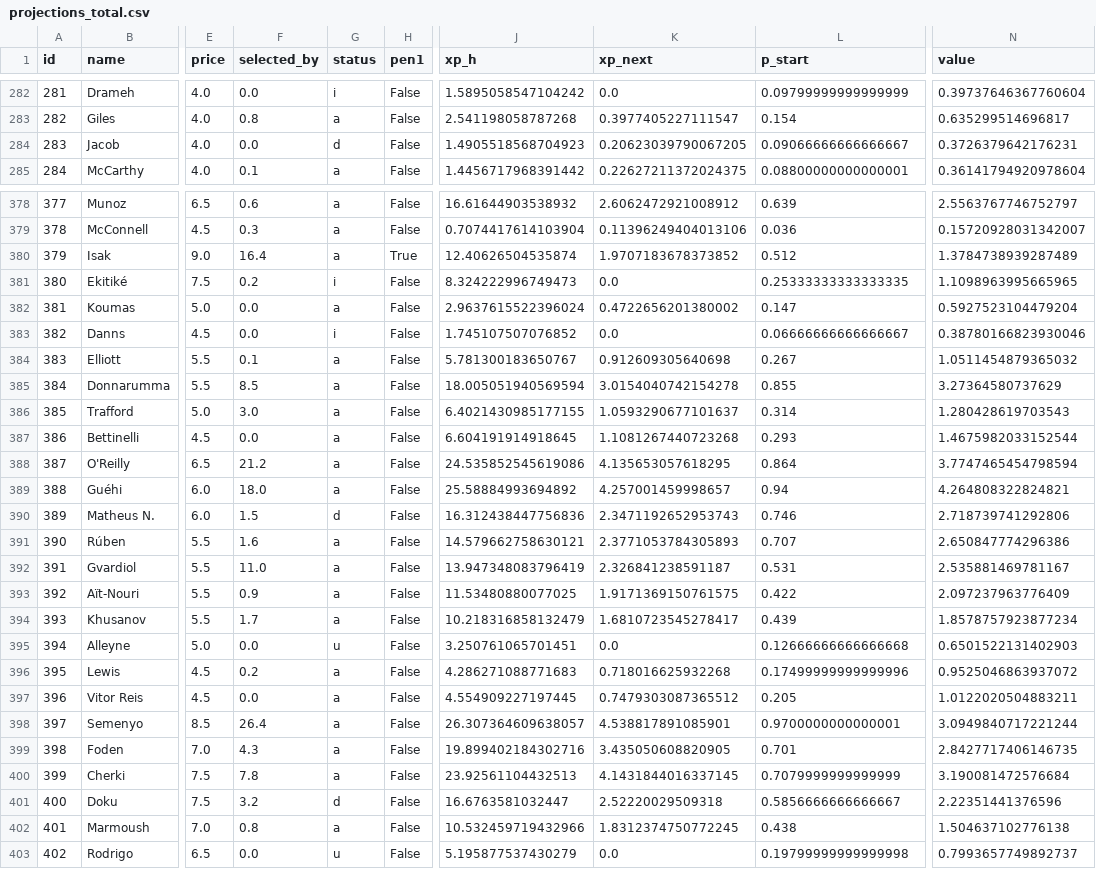
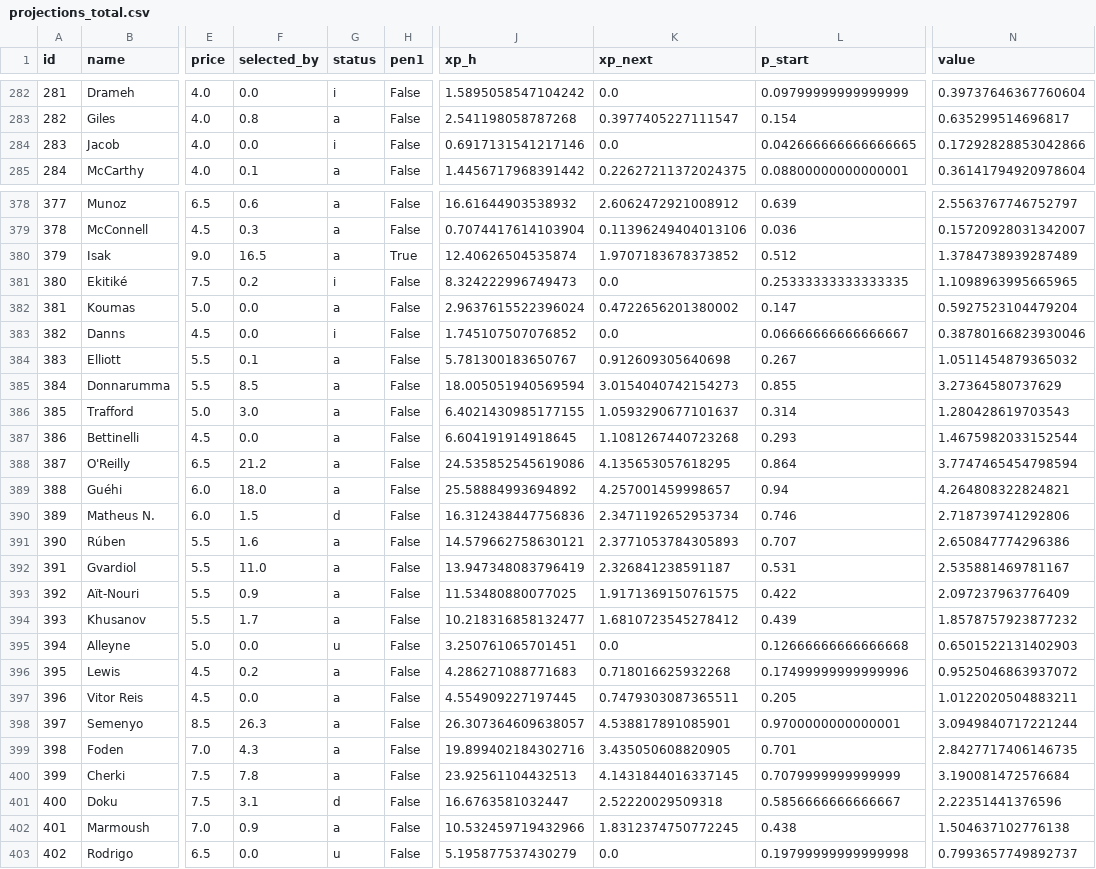
Before and after one commit to alexwijayapost/fpl, a CSV file: fpl-tools/out/projections_total.csv, drawn as a sheet; only a part is shown, gaps mark what is left out; the diff covers the shown part only; the diff names each change by its address in the sheet, - before the commit and + after, or states it on an @@ line.

```diff
--- a/fpl-tools/out/projections_total.csv
+++ b/fpl-tools/out/projections_total.csv
-G284 (status): d
+G284 (status): i
-J284 (xp_h): 1.4905518568704923
+J284 (xp_h): 0.6917131541217146
-K284 (xp_next): 0.20623039790067205
+K284 (xp_next): 0.0
-L284 (p_start): 0.09066666666666667
+L284 (p_start): 0.042666666666666665
-N284 (value): 0.3726379642176231
+N284 (value): 0.17292828853042866
-F380 (selected_by): 16.4
+F380 (selected_by): 16.5
-K385 (xp_next): 3.0154040742154278
+K385 (xp_next): 3.0154040742154273
-K390 (xp_next): 2.3471192652953743
+K390 (xp_next): 2.3471192652953734
-J394 (xp_h): 10.218316858132479
+J394 (xp_h): 10.218316858132477
-K394 (xp_next): 1.6810723545278417
+K394 (xp_next): 1.6810723545278412
-N394 (value): 1.8578757923877234
+N394 (value): 1.8578757923877232
-K397 (xp_next): 0.7479303087365512
+K397 (xp_next): 0.7479303087365511
-F398 (selected_by): 26.4
+F398 (selected_by): 26.3
-F401 (selected_by): 3.2
+F401 (selected_by): 3.1
-F402 (selected_by): 0.8
+F402 (selected_by): 0.9
```
Also changed, not shown: 62 edited cells elsewhere in this file, fpl-tools/out/squad.csv, 5 other files.
